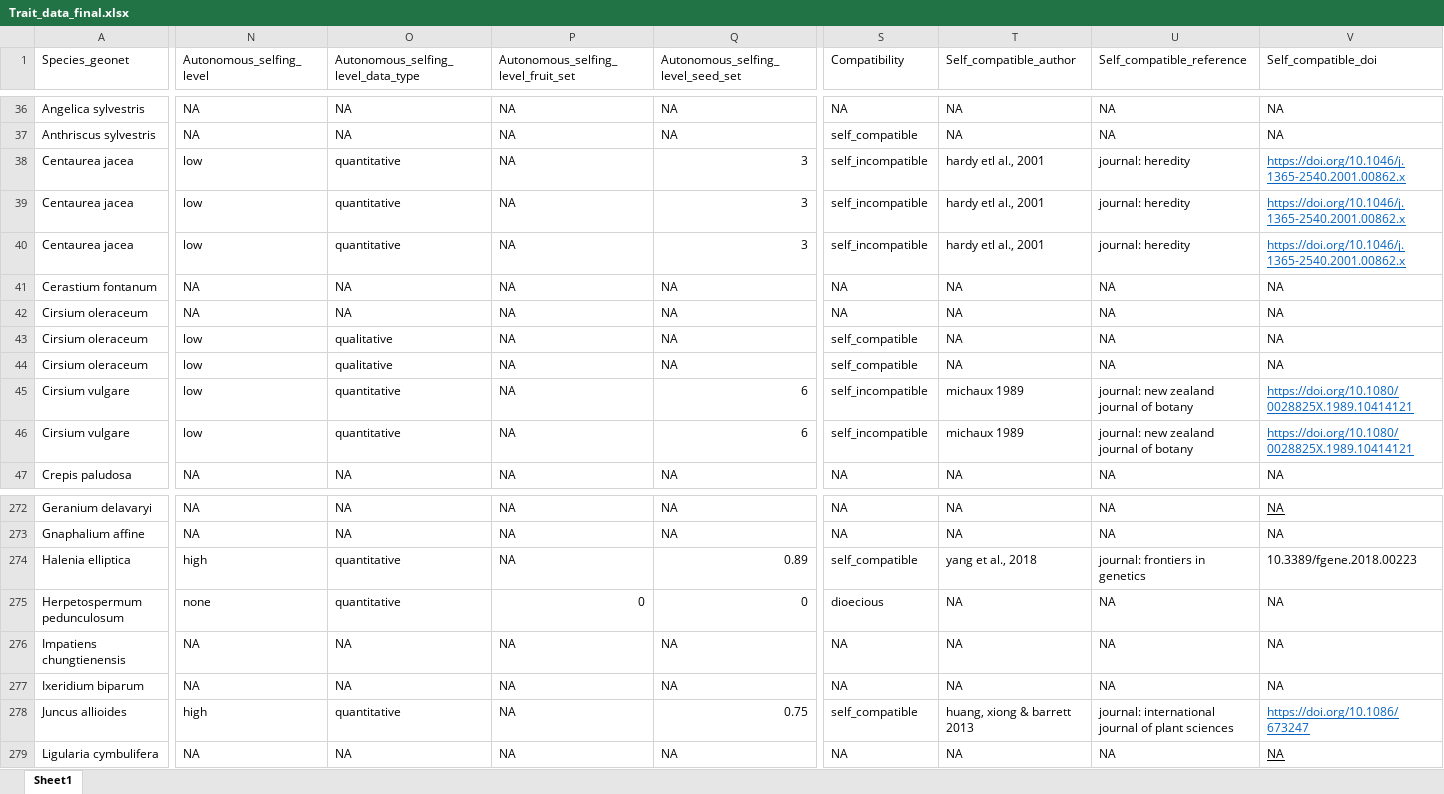
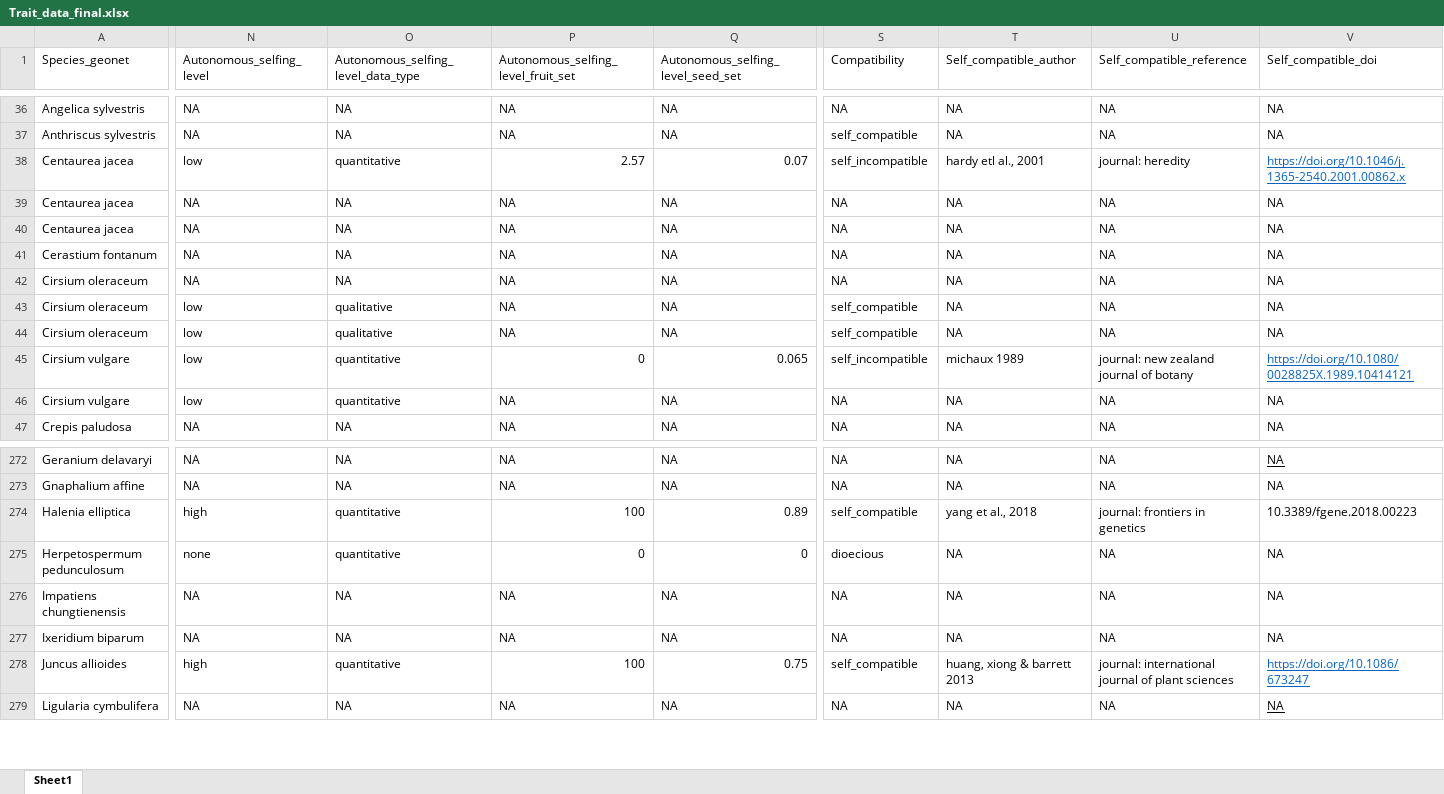
Before and after one commit to JoseBSL/Reproductive-traits, an Excel workbook: Data/Trait_data_raw/Trait_data_final.xlsx, sheet Sheet1, drawn as a sheet; only a part is shown, gaps mark what is left out; values as stored, in another font and other column widths than the file's, no borders; the diff covers the shown part only; the diff names each change by its address in the sheet, - before the commit and + after, or states it on an @@ line.

Commit message:
Running brms selfing models, still haver to run them again

```diff
--- a/Data/Trait_data_raw/Trait_data_final.xlsx (sheet Sheet1)
+++ b/Data/Trait_data_raw/Trait_data_final.xlsx (sheet Sheet1)
-P38: NA
+P38: 2.57
-Q38: 3
+Q38: 0.07
-N39:N40 (Autonomous_selfing_level): low
+N39:N40 (Autonomous_selfing_level): NA
-O39:O40: quantitative
+O39:O40: NA
-Q39:Q40: 3
+Q39:Q40: NA
-S39:S40 (Compatibility): self_incompatible
+S39:S40 (Compatibility): NA
-T39:T40 (Self_compatible_author): hardy etl al., 2001
+T39:T40 (Self_compatible_author): NA
-U39:U40 (Self_compatible_reference): journal: heredity
+U39:U40 (Self_compatible_reference): NA
-V39:V40 (Self_compatible_doi): https://doi.org/10.1046/j.1365-2540.2001.00862.x
+V39:V40 (Self_compatible_doi): NA
@@ V39:V40 underline: on → off, text colour: #0563C1 → black @@
-P45: NA
+P45: 0
-Q45: 6
+Q45: 0.065
-Q46: 6
+Q46: NA
-S46 (Compatibility): self_incompatible
+S46 (Compatibility): NA
-T46 (Self_compatible_author): michaux 1989
+T46 (Self_compatible_author): NA
-U46 (Self_compatible_reference): journal: new zealand journal of botany
+U46 (Self_compatible_reference): NA
-V46 (Self_compatible_doi): https://doi.org/10.1080/0028825X.1989.10414121
+V46 (Self_compatible_doi): NA
@@ V46 underline: on → off, text colour: #0563C1 → black @@
-P274: NA
+P274: 100
-P278: NA
+P278: 100
```
Also changed, not shown: 71 edited cells and cell formats elsewhere in this sheet, 3 other files.
